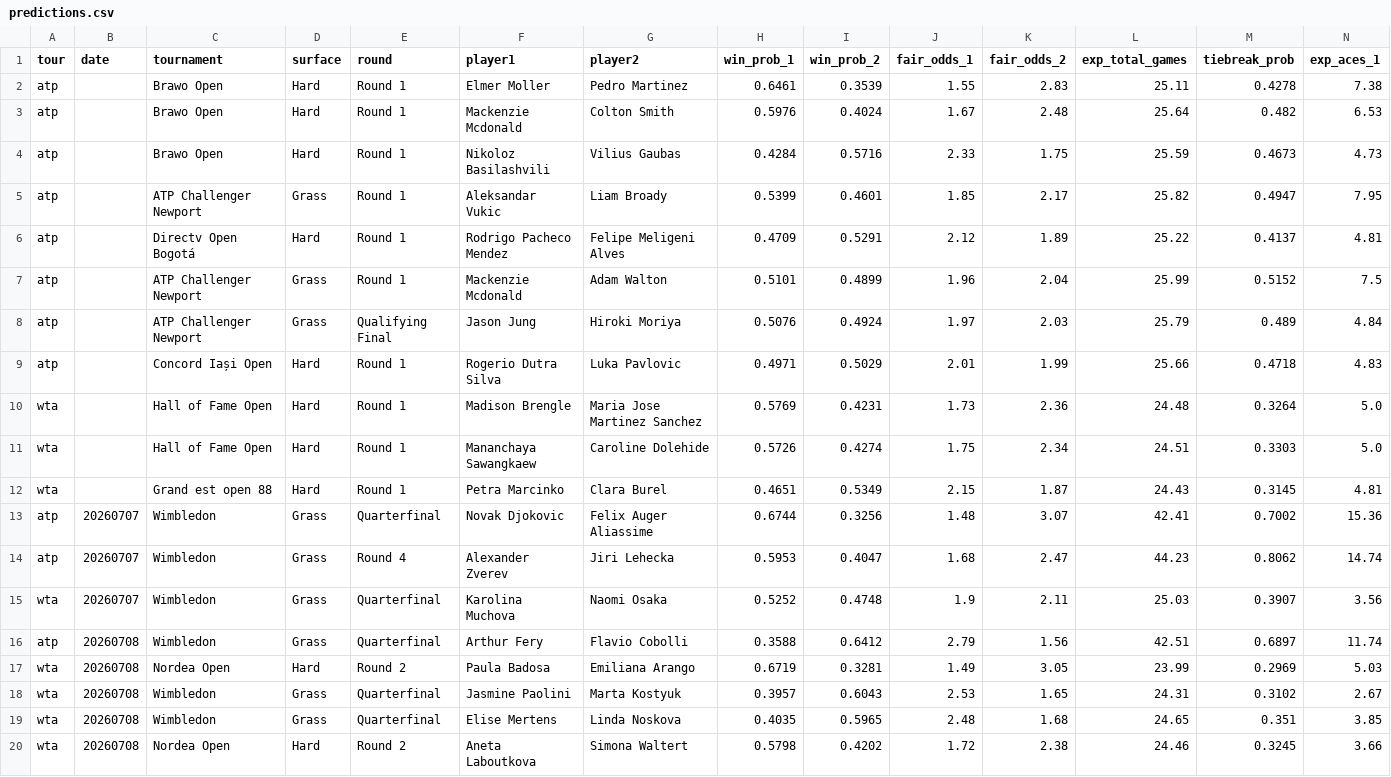
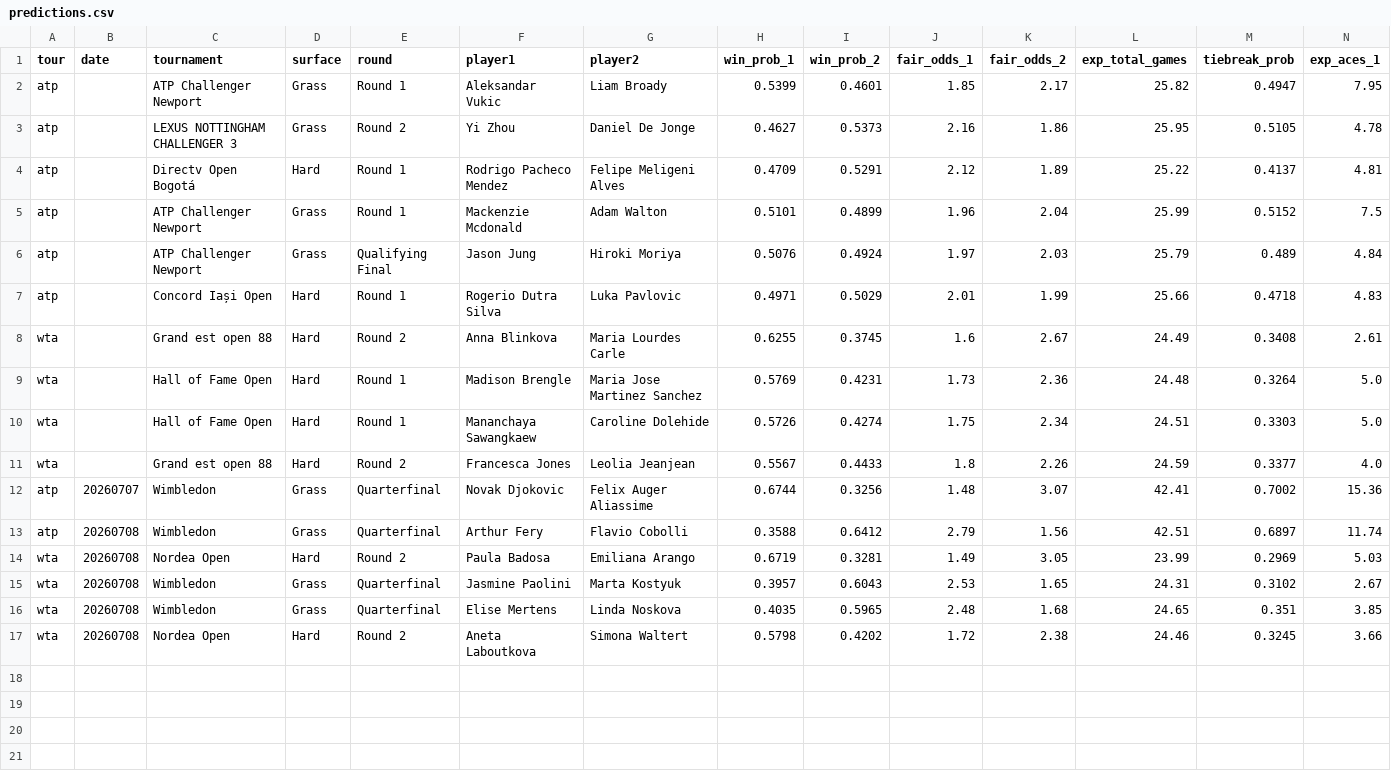
Before and after one commit to DanielTomaro13/Tennis-Modelling, a CSV file: reports/predictions.csv, drawn as a sheet; only a part is shown; removed rows and columns are numbered as before the commit, all else as after; rows hold the shown columns only; the diff names each change by its address in the sheet, - before the commit and + after, or states it on an @@ line.

```diff
--- a/reports/predictions.csv
+++ b/reports/predictions.csv
-row 2: atp |  | Brawo Open | Hard | Round 1 | Elmer Moller | Pedro Martinez | 0.6461 | 0.3539 | 1.55 | 2.83 | 25.11 | 0.4278 | 7.38
-row 3: atp |  | Brawo Open | Hard | Round 1 | Mackenzie Mcdonald | Colton Smith | 0.5976 | 0.4024 | 1.67 | 2.48 | 25.64 | 0.482 | 6.53
-row 4: atp |  | Brawo Open | Hard | Round 1 | Nikoloz Basilashvili | Vilius Gaubas | 0.4284 | 0.5716 | 2.33 | 1.75 | 25.59 | 0.4673 | 4.73
+row 3: atp |  | LEXUS NOTTINGHAM CHALLENGER 3 | Grass | Round 2 | Yi Zhou | Daniel De Jonge | 0.4627 | 0.5373 | 2.16 | 1.86 | 25.95 | 0.5105 | 4.78
+row 8: wta |  | Grand est open 88 | Hard | Round 2 | Anna Blinkova | Maria Lourdes Carle | 0.6255 | 0.3745 | 1.6 | 2.67 | 24.49 | 0.3408 | 2.61
-row 12: wta |  | Grand est open 88 | Hard | Round 1 | Petra Marcinko | Clara Burel | 0.4651 | 0.5349 | 2.15 | 1.87 | 24.43 | 0.3145 | 4.81
+row 11: wta |  | Grand est open 88 | Hard | Round 2 | Francesca Jones | Leolia Jeanjean | 0.5567 | 0.4433 | 1.8 | 2.26 | 24.59 | 0.3377 | 4.0
-row 14: atp | 20260707 | Wimbledon | Grass | Round 4 | Alexander Zverev | Jiri Lehecka | 0.5953 | 0.4047 | 1.68 | 2.47 | 44.23 | 0.8062 | 14.74
-row 15: wta | 20260707 | Wimbledon | Grass | Quarterfinal | Karolina Muchova | Naomi Osaka | 0.5252 | 0.4748 | 1.9 | 2.11 | 25.03 | 0.3907 | 3.56
```
Also changed, not shown: 7 other files.
